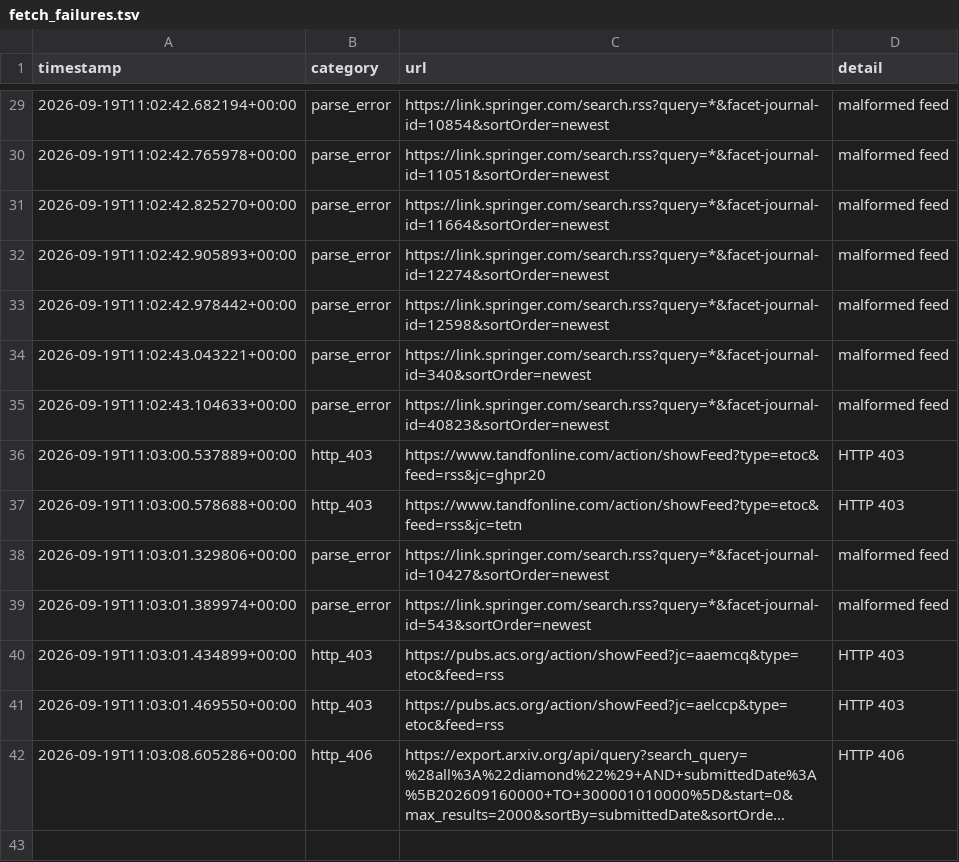
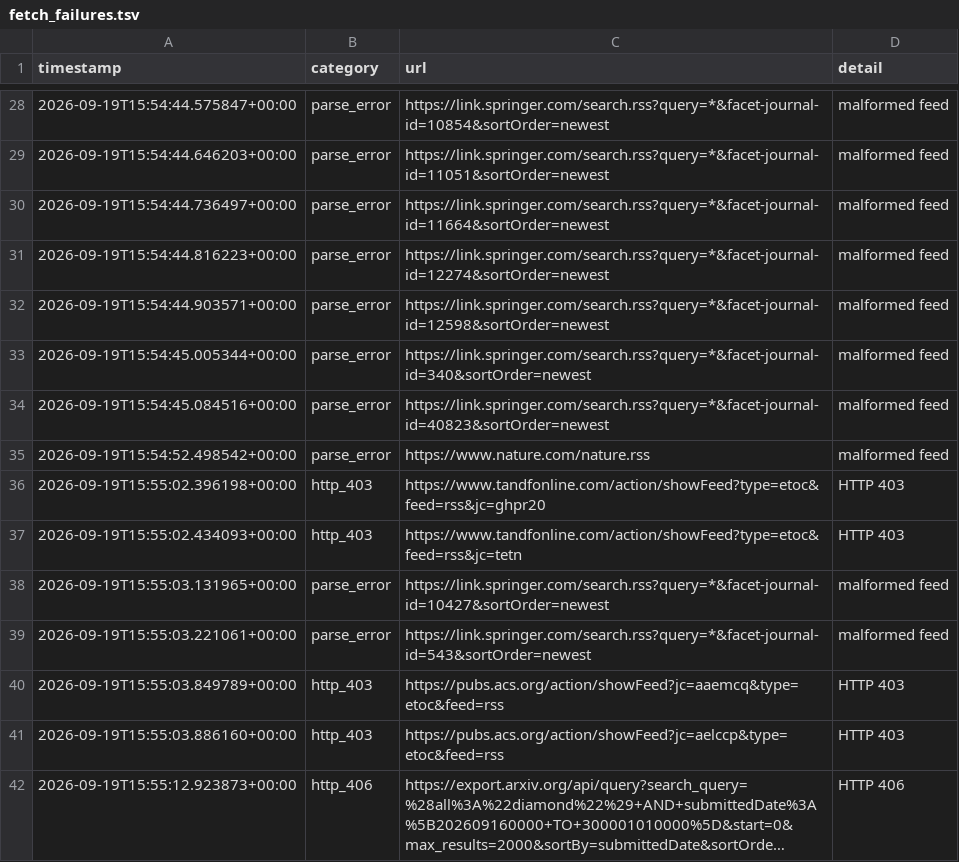
Before and after one commit to Llxyyds666/diamond-paper-feed, a TSV file: fetch_failures.tsv, drawn as a sheet; only a part is shown, gaps mark what is left out; long unchanged cells end in …; addresses are those after the commit; the diff covers the shown part only; the diff names each change by its address in the sheet, - before the commit and + after, or states it on an @@ line.

```diff
--- a/fetch_failures.tsv
+++ b/fetch_failures.tsv
-A28 (timestamp): 2026-09-19T11:02:42.682194+00:00
+A28 (timestamp): 2026-09-19T15:54:44.575847+00:00
-A29 (timestamp): 2026-09-19T11:02:42.765978+00:00
+A29 (timestamp): 2026-09-19T15:54:44.646203+00:00
-A30 (timestamp): 2026-09-19T11:02:42.825270+00:00
+A30 (timestamp): 2026-09-19T15:54:44.736497+00:00
-A31 (timestamp): 2026-09-19T11:02:42.905893+00:00
+A31 (timestamp): 2026-09-19T15:54:44.816223+00:00
-A32 (timestamp): 2026-09-19T11:02:42.978442+00:00
+A32 (timestamp): 2026-09-19T15:54:44.903571+00:00
-A33 (timestamp): 2026-09-19T11:02:43.043221+00:00
+A33 (timestamp): 2026-09-19T15:54:45.005344+00:00
-A34 (timestamp): 2026-09-19T11:02:43.104633+00:00
+A34 (timestamp): 2026-09-19T15:54:45.084516+00:00
+row 35: 2026-09-19T15:54:52.498542+00:00 | parse_error | https://www.nature.com/nature.rss | malformed feed
-A36 (timestamp): 2026-09-19T11:03:00.537889+00:00
+A36 (timestamp): 2026-09-19T15:55:02.396198+00:00
-A37 (timestamp): 2026-09-19T11:03:00.578688+00:00
+A37 (timestamp): 2026-09-19T15:55:02.434093+00:00
-A38 (timestamp): 2026-09-19T11:03:01.329806+00:00
+A38 (timestamp): 2026-09-19T15:55:03.131965+00:00
-A39 (timestamp): 2026-09-19T11:03:01.389974+00:00
+A39 (timestamp): 2026-09-19T15:55:03.221061+00:00
-A40 (timestamp): 2026-09-19T11:03:01.434899+00:00
+A40 (timestamp): 2026-09-19T15:55:03.849789+00:00
-A41 (timestamp): 2026-09-19T11:03:01.469550+00:00
+A41 (timestamp): 2026-09-19T15:55:03.886160+00:00
-A42 (timestamp): 2026-09-19T11:03:08.605286+00:00
+A42 (timestamp): 2026-09-19T15:55:12.923873+00:00
```
Also changed, not shown: 1 removed row and 26 edited cells elsewhere in this file, 2 other files.
